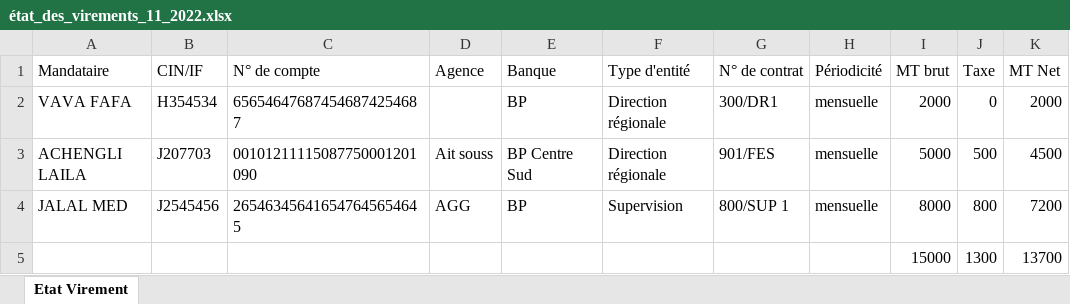
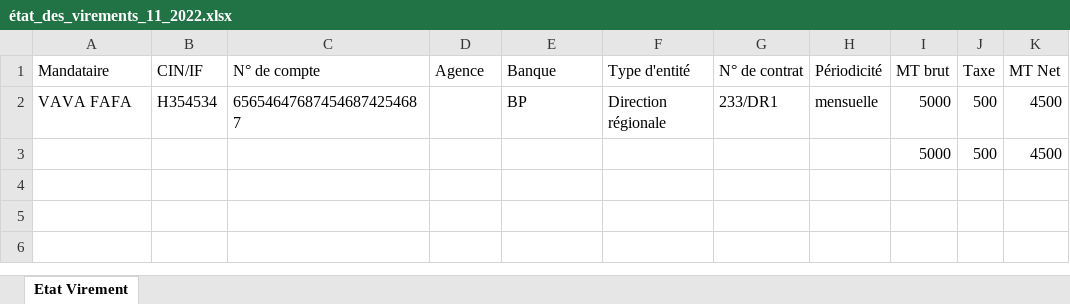
Before and after one commit to anasmasti/loyer-back, an Excel workbook: download/generated situation/état_des_virements_xlsx/état_des_virements_11_2022.xlsx, sheet Etat Virement, drawn as a sheet; values as stored, in another font and other column widths than the file's, no borders; removed rows and columns are numbered as before the commit, all else as after; the diff names each change by its address in the sheet, - before the commit and + after, or states it on an @@ line.

```diff
--- a/download/generated situation/état_des_virements_xlsx/état_des_virements_11_2022.xlsx (sheet Etat Virement)
+++ b/download/generated situation/état_des_virements_xlsx/état_des_virements_11_2022.xlsx (sheet Etat Virement)
-G2 (N° de contrat): 300/DR1
+G2 (N° de contrat): 233/DR1
-I2 (MT brut): 2000
+I2 (MT brut): 5000
-J2 (Taxe): 0
+J2 (Taxe): 500
-K2 (MT Net): 2000
+K2 (MT Net): 4500
-row 3: ACHENGLI LAILA | J207703 | 00101211115087750001201090 | Ait souss | BP Centre Sud | Direction régionale | 901/FES | mensuelle | 5000 | 500 | 4500
-row 4: JALAL MED | J2545456 | 265463456416547645654645 | AGG | BP | Supervision | 800/SUP 1 | mensuelle | 8000 | 800 | 7200
-row 5:  |  |  |  |  |  |  |  | 15000 | 1300 | 13700
+row 3:  |  |  |  |  |  |  |  | 5000 | 500 | 4500
```
Also changed, not shown: download/generated situation/état_des_taxes_xlsx/état_des_taxes_10_2022.xlsx, download/generated situation/état_des_taxes_xlsx/état_des_taxes_11_2022.xlsx, 19 other files.
